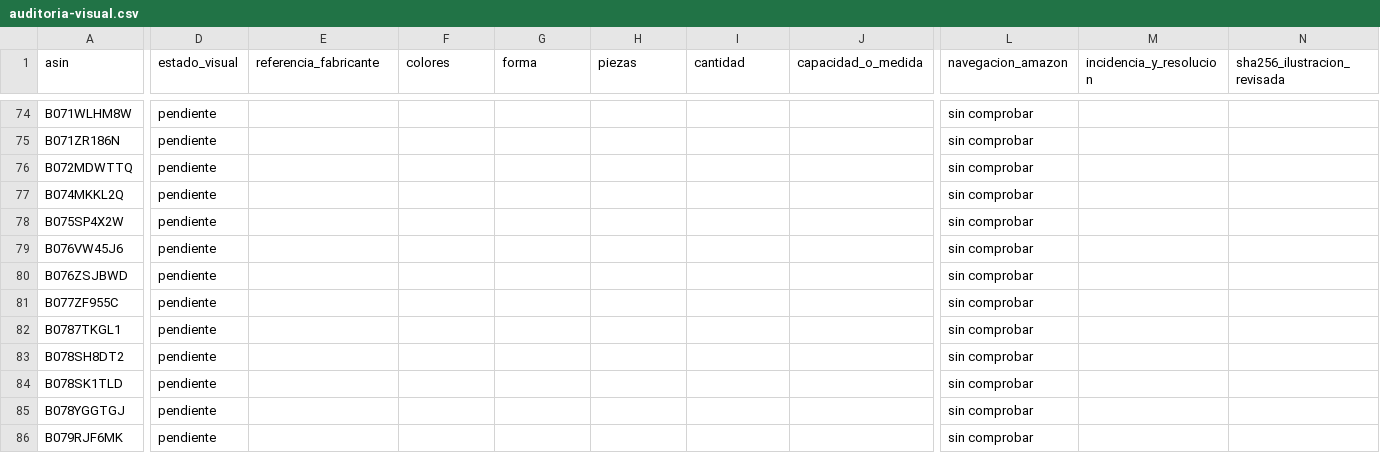
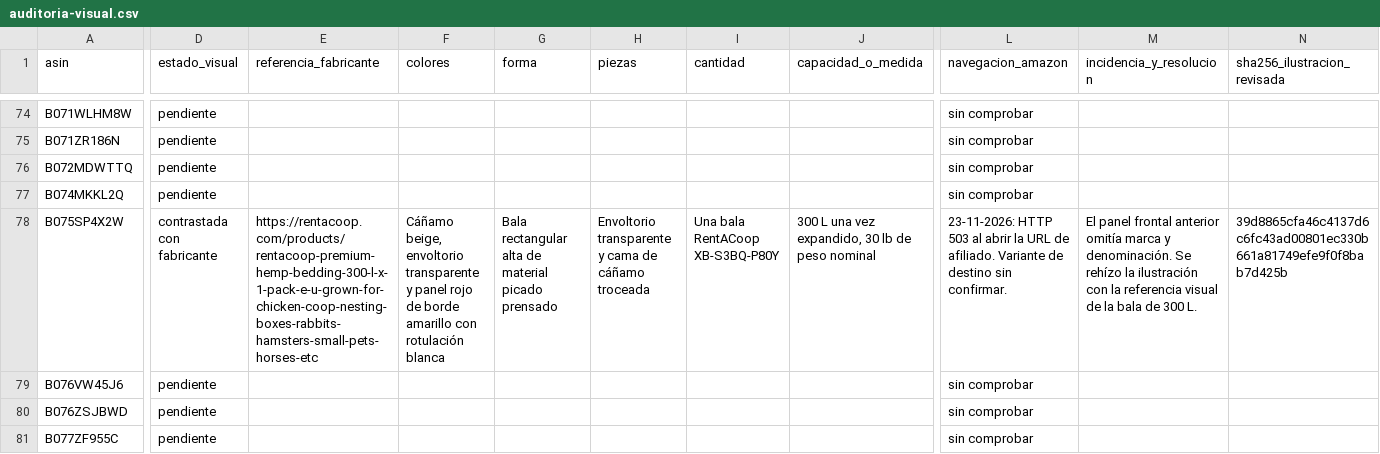
Before and after one commit to darmo1986/escuela-granja-rentable, a CSV file: _fuentes/tienda/auditoria-visual.csv, drawn as a sheet; only a part is shown, gaps mark what is left out; the shorter side is filled out with more unchanged rows; the diff covers the shown part only; the diff names each change by its address in the sheet, - before the commit and + after, or states it on an @@ line.

Commit message:
Corrige las ilustraciones de la cama y la malla RentACoop

```diff
--- a/_fuentes/tienda/auditoria-visual.csv
+++ b/_fuentes/tienda/auditoria-visual.csv
-D78 (estado_visual): pendiente
+D78 (estado_visual): contrastada con fabricante
-E78 (referencia_fabricante): (empty)
+E78 (referencia_fabricante): https://rentacoop.com/products/rentacoop-premium-hemp-bedding-300-l-x-1-pack-e-u-grown-for-chicken-coop-nesting-boxes-rabbits-hamsters-small-pets-horses-etc
-F78 (colores): (empty)
+F78 (colores): Cáñamo beige, envoltorio transparente y panel rojo de borde amarillo con rotulación blanca
-G78 (forma): (empty)
+G78 (forma): Bala rectangular alta de material picado prensado
-H78 (piezas): (empty)
+H78 (piezas): Envoltorio transparente y cama de cáñamo troceada
-I78 (cantidad): (empty)
+I78 (cantidad): Una bala RentACoop XB-S3BQ-P80Y
-J78 (capacidad_o_medida): (empty)
+J78 (capacidad_o_medida): 300 L una vez expandido, 30 lb de peso nominal
-L78 (navegacion_amazon): sin comprobar
+L78 (navegacion_amazon): 23-11-2026: HTTP 503 al abrir la URL de afiliado. Variante de destino sin confirmar.
-M78 (incidencia_y_resolucion): (empty)
+M78 (incidencia_y_resolucion): El panel frontal anterior omitía marca y denominación. Se rehízo la ilustración con la referencia visual de la bala de 300 L.
-N78 (sha256_ilustracion_revisada): (empty)
+N78 (sha256_ilustracion_revisada): 39d8865cfa46c4137d6c6fc43ad00801ec330b661a81749efe9f0f8bab7d425b
```
Also changed, not shown: 12 edited cells elsewhere in this file, 2 other files.
